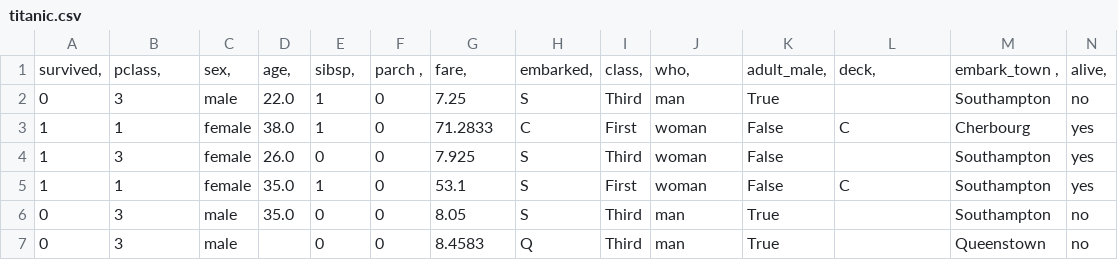
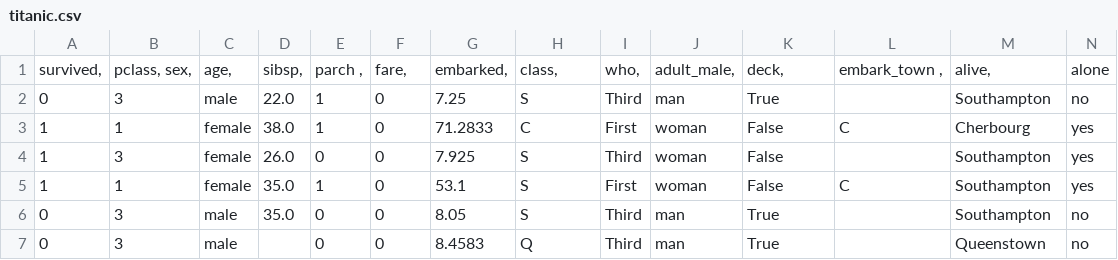
Before and after one commit to NamrathaNShetty/Python-Libraries, a CSV file: Seaborn/Bar Plot/titanic.csv, drawn as a sheet; only a part is shown; removed rows and columns are numbered as before the commit, all else as after; rows hold the shown columns only; the diff names each change by its address in the sheet, - before the commit and + after, or states it on an @@ line.

Commit message:
[Namratha] Add: CSV file

```diff
--- a/Seaborn/Bar Plot/titanic.csv
+++ b/Seaborn/Bar Plot/titanic.csv
-row 1: survived, | pclass, | sex, | age, | sibsp, | parch , | fare, | embarked, | class, | who, | adult_male, | deck, | embark_town , | alive,
+row 1: survived, | pclass, sex, | age, | sibsp, | parch , | fare, | embarked, | class, | who, | adult_male, | deck, | embark_town , | alive, | alone
```
